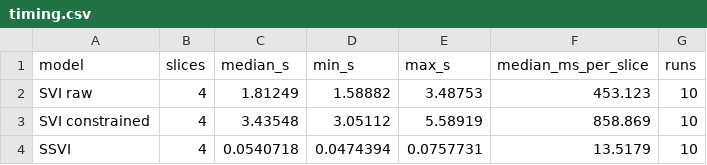
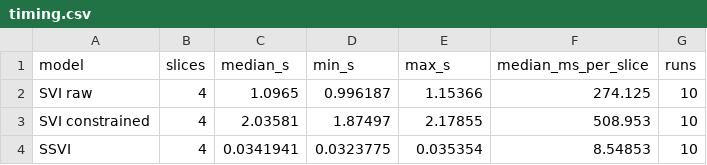
Before and after one commit to tancredeg/volatility-surface-svi, a CSV file: results/real/timing.csv, drawn as a sheet.

```diff
--- a/results/real/timing.csv
+++ b/results/real/timing.csv
@@ -1,4 +1,4 @@
 model,slices,median_s,min_s,max_s,median_ms_per_slice,runs
-SVI raw,4,1.81249,1.58882,3.48753,453.123,10
-SVI constrained,4,3.43548,3.05112,5.58919,858.869,10
-SSVI,4,0.0540718,0.0474394,0.0757731,13.5179,10
+SVI raw,4,1.0965,0.996187,1.15366,274.125,10
+SVI constrained,4,2.03581,1.87497,2.17855,508.953,10
+SSVI,4,0.0341941,0.0323775,0.035354,8.54853,10
```
Also changed, not shown: results/real/barrier.csv, results/real/stability.csv, 11 other files.
